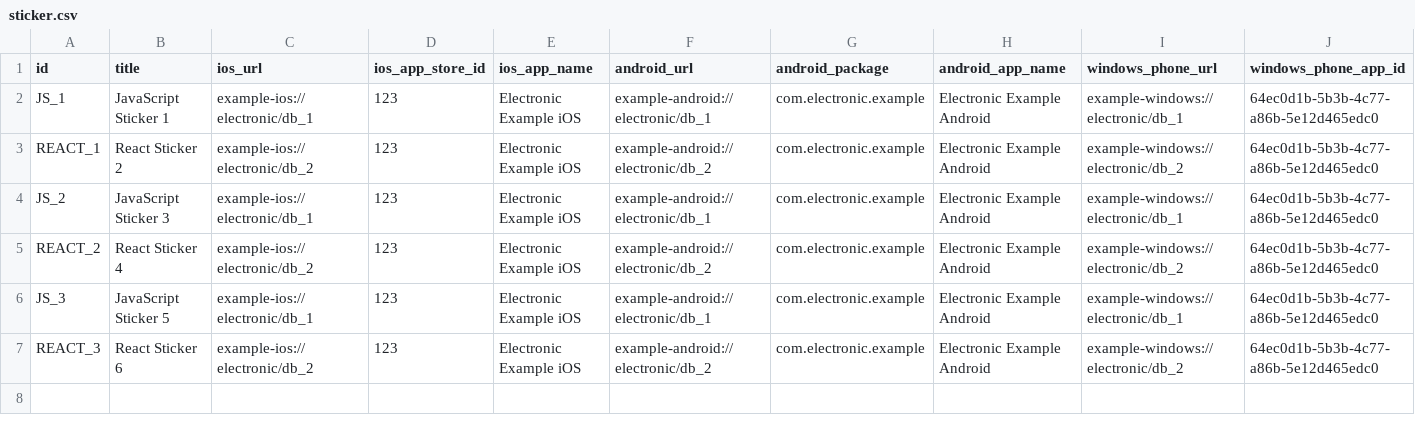
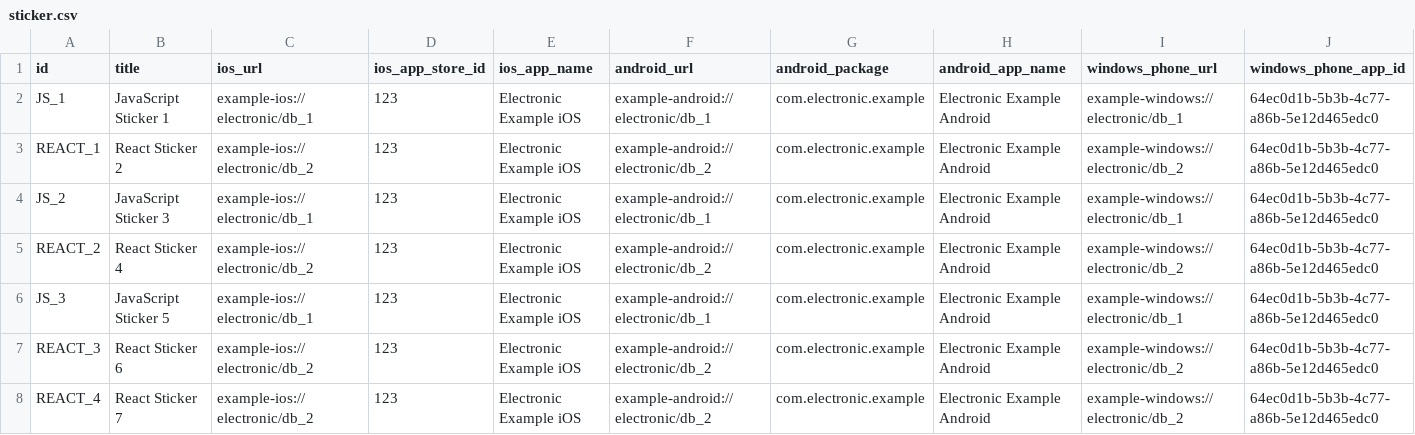
Before and after one commit to mahasak/tshirt-demo, a CSV file: catalog/sticker.csv, drawn as a sheet; only a part is shown; rows hold the shown columns only; the diff names each change by its address in the sheet, - before the commit and + after, or states it on an @@ line.

Commit message:
update inventory and prices

```diff
--- a/catalog/sticker.csv
+++ b/catalog/sticker.csv
+row 8: REACT_4 | React Sticker 7 | example-ios://electronic/db_2 | 123 | Electronic Example iOS | example-android://electronic/db_2 | com.electronic.example | Electronic Example Android | example-windows://electronic/db_2 | 64ec0d1b-5b3b-4c77-a86b-5e12d465edc0
```
